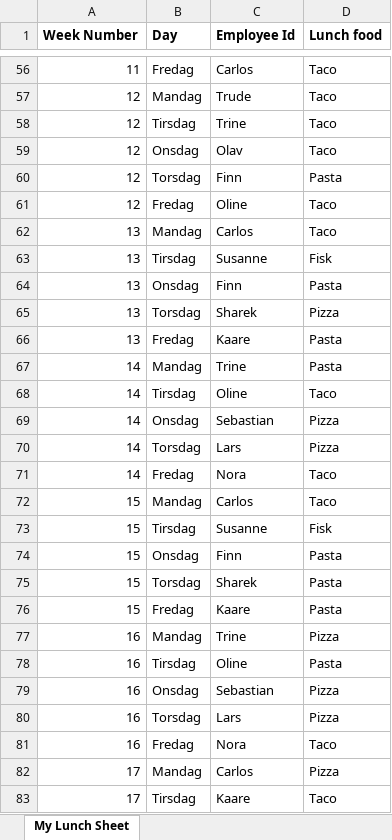
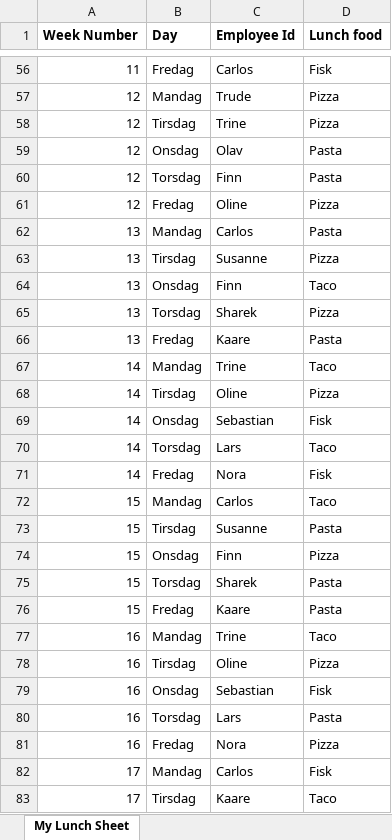
Before and after one commit to Fleischerboy/eksamen-gruppe-0012, an Excel workbook: oppgave_3/files/lunch.xlsx, sheet My Lunch Sheet, drawn as a sheet; only a part is shown, gaps mark what is left out; values as stored, in another font and other column widths than the file's, no borders; the diff covers the shown part only; the diff names each change by its address in the sheet, - before the commit and + after, or states it on an @@ line.

```diff
--- a/oppgave_3/files/lunch.xlsx (sheet My Lunch Sheet)
+++ b/oppgave_3/files/lunch.xlsx (sheet My Lunch Sheet)
-D56 (Lunch food): Taco
+D56 (Lunch food): Fisk
-D57:D58 (Lunch food): Taco
+D57:D58 (Lunch food): Pizza
-D59 (Lunch food): Taco
+D59 (Lunch food): Pasta
-D61 (Lunch food): Taco
+D61 (Lunch food): Pizza
-D62 (Lunch food): Taco
+D62 (Lunch food): Pasta
-D63 (Lunch food): Fisk
+D63 (Lunch food): Pizza
-D64 (Lunch food): Pasta
+D64 (Lunch food): Taco
-D67 (Lunch food): Pasta
+D67 (Lunch food): Taco
-D68 (Lunch food): Taco
+D68 (Lunch food): Pizza
-D69 (Lunch food): Pizza
+D69 (Lunch food): Fisk
-D70 (Lunch food): Pizza
+D70 (Lunch food): Taco
-D71 (Lunch food): Taco
+D71 (Lunch food): Fisk
-D73 (Lunch food): Fisk
+D73 (Lunch food): Pasta
-D74 (Lunch food): Pasta
+D74 (Lunch food): Pizza
-D77 (Lunch food): Pizza
+D77 (Lunch food): Taco
-D78 (Lunch food): Pasta
+D78 (Lunch food): Pizza
-D79 (Lunch food): Pizza
+D79 (Lunch food): Fisk
-D80 (Lunch food): Pizza
+D80 (Lunch food): Pasta
-D81 (Lunch food): Taco
+D81 (Lunch food): Pizza
-D82 (Lunch food): Pizza
+D82 (Lunch food): Fisk
```
Also changed, not shown: 177 edited cells elsewhere in this sheet, 7 other files.
